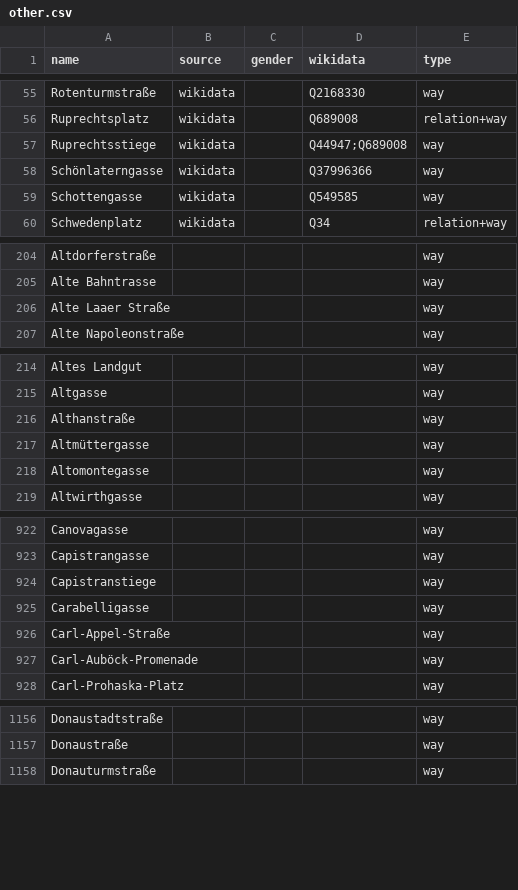
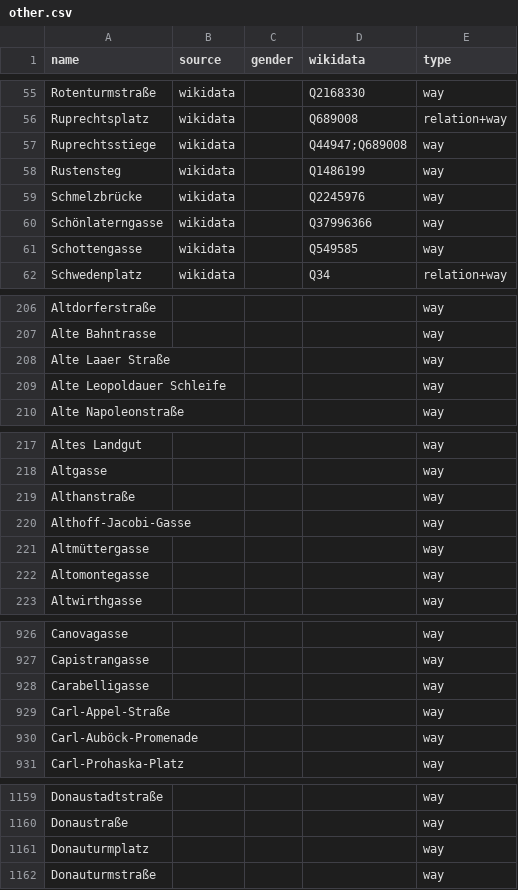
Before and after one commit to EqualStreetNames/equalstreetnames-vienna, a CSV file: data/other.csv, drawn as a sheet; only a part is shown, gaps mark what is left out; removed rows and columns are numbered as before the commit, all else as after; the diff covers the shown part only; the diff names each change by its address in the sheet, - before the commit and + after, or states it on an @@ line.

```diff
--- a/data/other.csv
+++ b/data/other.csv
+row 58: Rustensteg | wikidata |  | Q1486199 | way
+row 59: Schmelzbrücke | wikidata |  | Q2245976 | way
+row 209: Alte Leopoldauer Schleife |  |  |  | way
+row 220: Althoff-Jacobi-Gasse |  |  |  | way
-row 924: Capistranstiege |  |  |  | way
+row 1161: Donauturmplatz |  |  |  | way
```
Also changed, not shown: 7 added rows and 4 removed rows elsewhere in this file, 3 other files.
